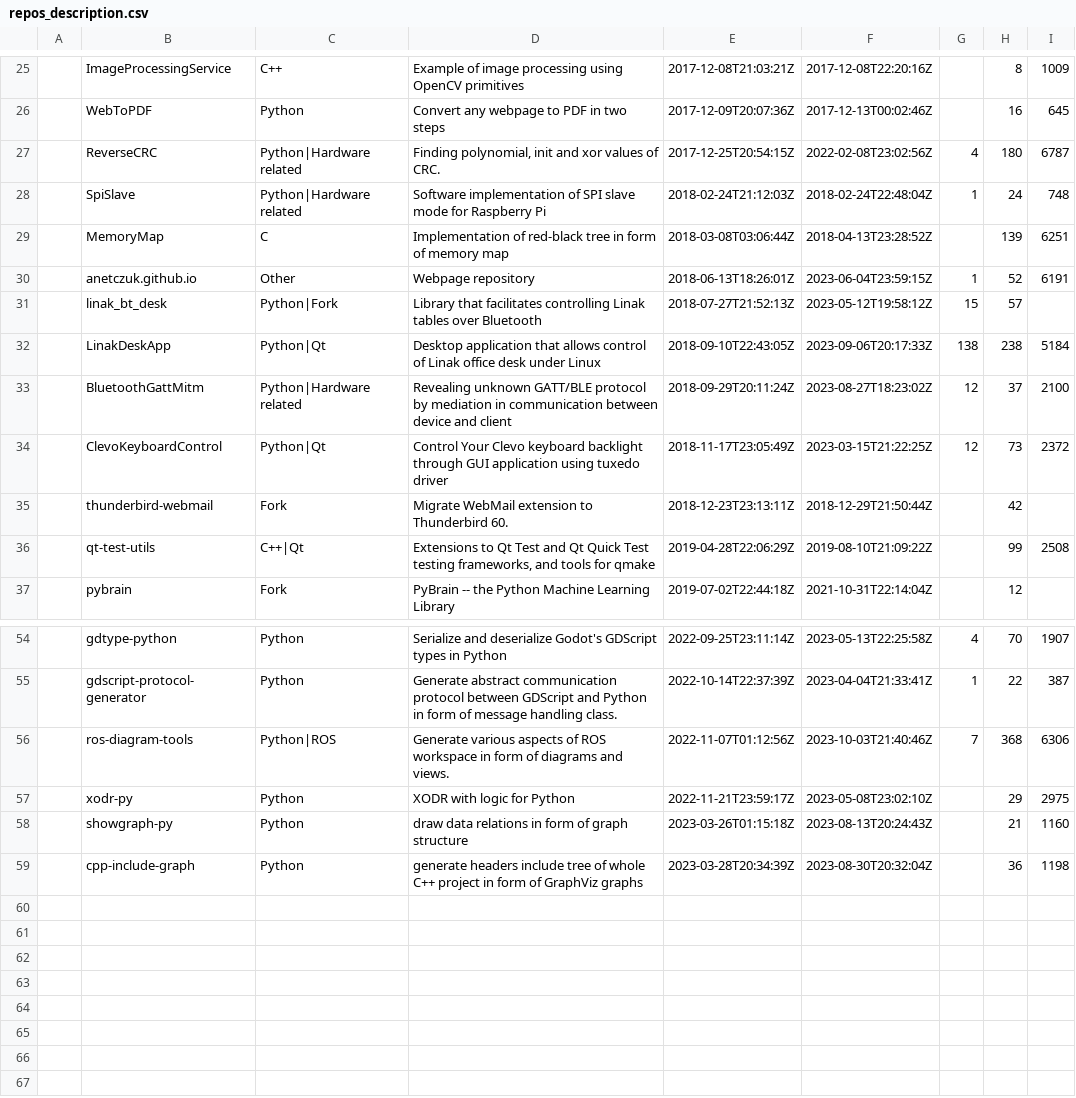
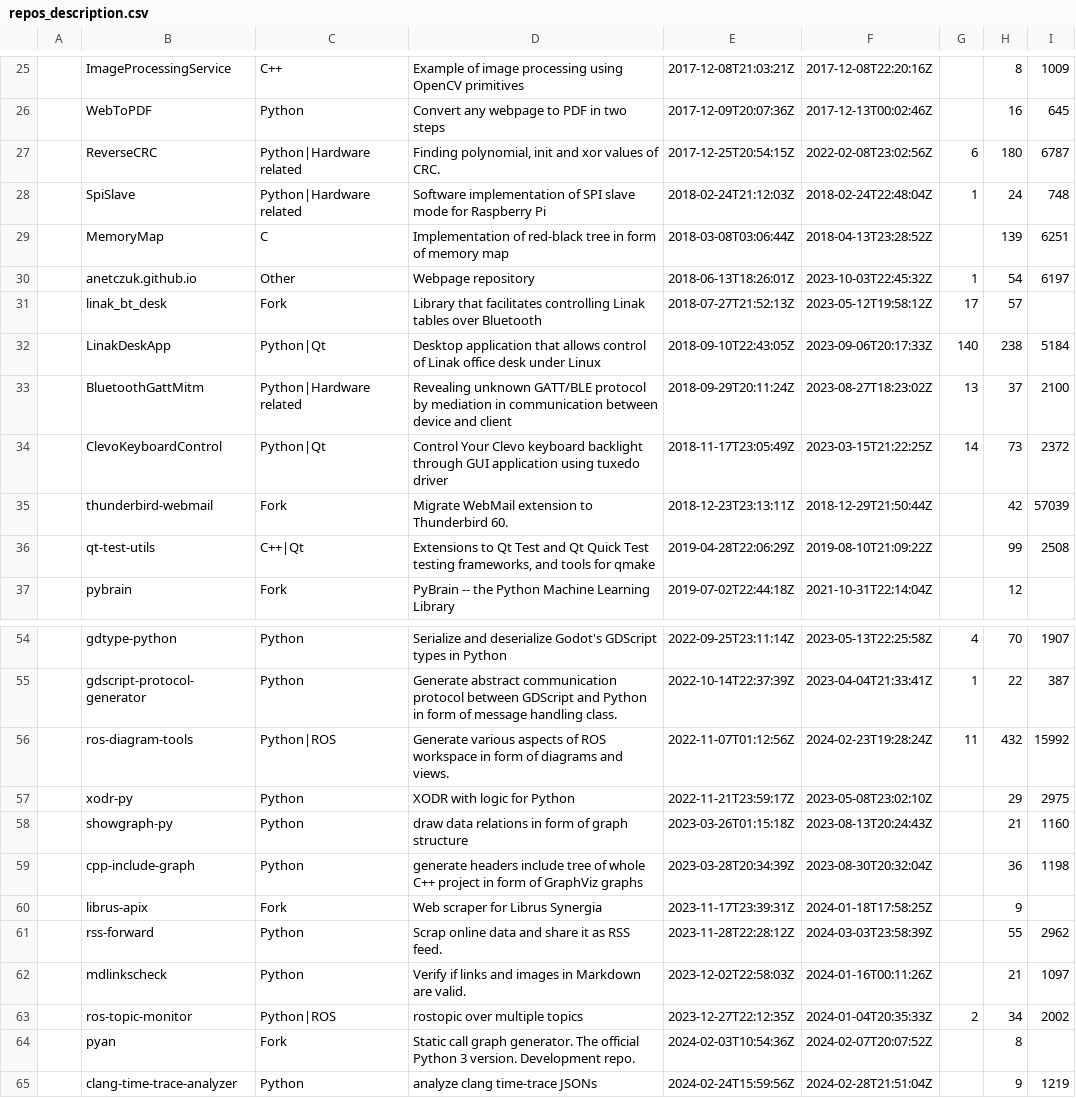
Before and after one commit to anetczuk/anetczuk.github.io, a CSV file: src/gen/repos_description.csv, drawn as a sheet; only a part is shown, gaps mark what is left out; the diff covers the shown part only.

Commit message:
Update repos description

```diff
--- a/src/gen/repos_description.csv
+++ b/src/gen/repos_description.csv
@@ -26,11 +26,11 @@
 ,WebToPDF,Python,Convert any webpage to PDF in two steps,2017-12-09T20:07:36Z,2017-12-13T00:02:46Z,,16,645
-,ReverseCRC,Python|Hardware related,"Finding polynomial, init and xor values of CRC.",2017-12-25T20:54:15Z,2022-02-08T23:02:56Z,4,180,6787
+,ReverseCRC,Python|Hardware related,"Finding polynomial, init and xor values of CRC.",2017-12-25T20:54:15Z,2022-02-08T23:02:56Z,6,180,6787
 ,SpiSlave,Python|Hardware related,Software implementation of SPI slave mode for Raspberry Pi,2018-02-24T21:12:03Z,2018-02-24T22:48:04Z,1,24,748
 ,MemoryMap,C,Implementation of red-black tree in form of memory map,2018-03-08T03:06:44Z,2018-04-13T23:28:52Z,,139,6251
-,anetczuk.github.io,Other,Webpage repository,2018-06-13T18:26:01Z,2023-06-04T23:59:15Z,1,52,6191
-,linak_bt_desk,Python|Fork,Library that facilitates controlling Linak tables over Bluetooth,2018-07-27T21:52:13Z,2023-05-12T19:58:12Z,15,57,
-,LinakDeskApp,Python|Qt,Desktop application that allows control of Linak office desk under Linux,2018-09-10T22:43:05Z,2023-09-06T20:17:33Z,138,238,5184
-,BluetoothGattMitm,Python|Hardware related,Revealing unknown GATT/BLE protocol by mediation in communication between device and client,2018-09-29T20:11:24Z,2023-08-27T18:23:02Z,12,37,2100
-,ClevoKeyboardControl,Python|Qt,Control Your Clevo keyboard backlight through GUI application using tuxedo driver,2018-11-17T23:05:49Z,2023-03-15T21:22:25Z,12,73,2372
-,thunderbird-webmail,Fork,Migrate WebMail extension to Thunderbird 60.,2018-12-23T23:13:11Z,2018-12-29T21:50:44Z,,42,
+,anetczuk.github.io,Other,Webpage repository,2018-06-13T18:26:01Z,2023-10-03T22:45:32Z,1,54,6197
+,linak_bt_desk,Fork,Library that facilitates controlling Linak tables over Bluetooth,2018-07-27T21:52:13Z,2023-05-12T19:58:12Z,17,57,
+,LinakDeskApp,Python|Qt,Desktop application that allows control of Linak office desk under Linux,2018-09-10T22:43:05Z,2023-09-06T20:17:33Z,140,238,5184
+,BluetoothGattMitm,Python|Hardware related,Revealing unknown GATT/BLE protocol by mediation in communication between device and client,2018-09-29T20:11:24Z,2023-08-27T18:23:02Z,13,37,2100
+,ClevoKeyboardControl,Python|Qt,Control Your Clevo keyboard backlight through GUI application using tuxedo driver,2018-11-17T23:05:49Z,2023-03-15T21:22:25Z,14,73,2372
+,thunderbird-webmail,Fork,Migrate WebMail extension to Thunderbird 60.,2018-12-23T23:13:11Z,2018-12-29T21:50:44Z,,42,57039
 ,qt-test-utils,C++|Qt,"Extensions to Qt Test and Qt Quick Test testing frameworks, and tools for qmake",2019-04-28T22:06:29Z,2019-08-10T21:09:22Z,,99,2508
@@ -55,3 +55,3 @@
 ,gdscript-protocol-generator,Python,Generate abstract communication protocol between GDScript and Python in form of message handling class.,2022-10-14T22:37:39Z,2023-04-04T21:33:41Z,1,22,387
-,ros-diagram-tools,Python|ROS,Generate various aspects of ROS workspace in form of diagrams and views.,2022-11-07T01:12:56Z,2023-10-03T21:40:46Z,7,368,6306
+,ros-diagram-tools,Python|ROS,Generate various aspects of ROS workspace in form of diagrams and views.,2022-11-07T01:12:56Z,2024-02-23T19:28:24Z,11,432,15992
 ,xodr-py,Python,XODR with logic for Python,2022-11-21T23:59:17Z,2023-05-08T23:02:10Z,,29,2975
@@ -59 +59,7 @@
 ,cpp-include-graph,Python,generate headers include tree of whole C++ project in form of GraphViz graphs,2023-03-28T20:34:39Z,2023-08-30T20:32:04Z,,36,1198
+,librus-apix,Fork,Web scraper for Librus Synergia,2023-11-17T23:39:31Z,2024-01-18T17:58:25Z,,9,
+,rss-forward,Python,Scrap online data and share it as RSS feed.,2023-11-28T22:28:12Z,2024-03-03T23:58:39Z,,55,2962
+,mdlinkscheck,Python,Verify if links and images in Markdown are valid.,2023-12-02T22:58:03Z,2024-01-16T00:11:26Z,,21,1097
+,ros-topic-monitor,Python|ROS,rostopic over multiple topics,2023-12-27T22:12:35Z,2024-01-04T20:35:33Z,2,34,2002
+,pyan,Fork,Static call graph generator. The official Python 3 version. Development repo.,2024-02-03T10:54:36Z,2024-02-07T20:07:52Z,,8,
+,clang-time-trace-analyzer,Python,analyze clang time-trace JSONs,2024-02-24T15:59:56Z,2024-02-28T21:51:04Z,,9,1219
```
Also changed, not shown: 10 edited cells elsewhere in this file, 2 other files.
